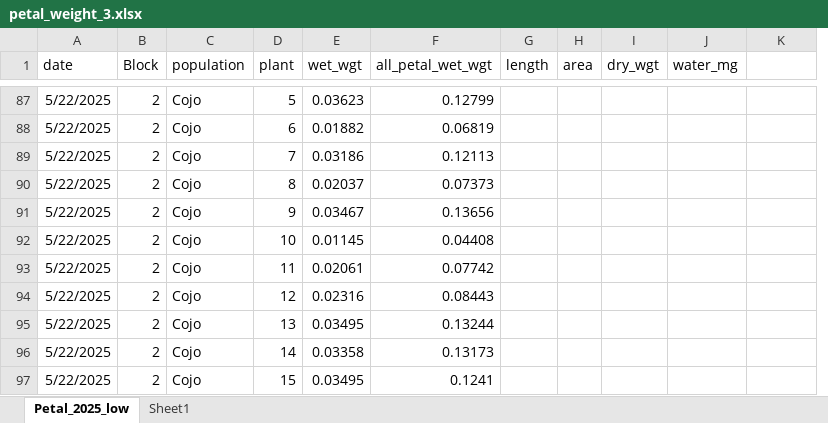
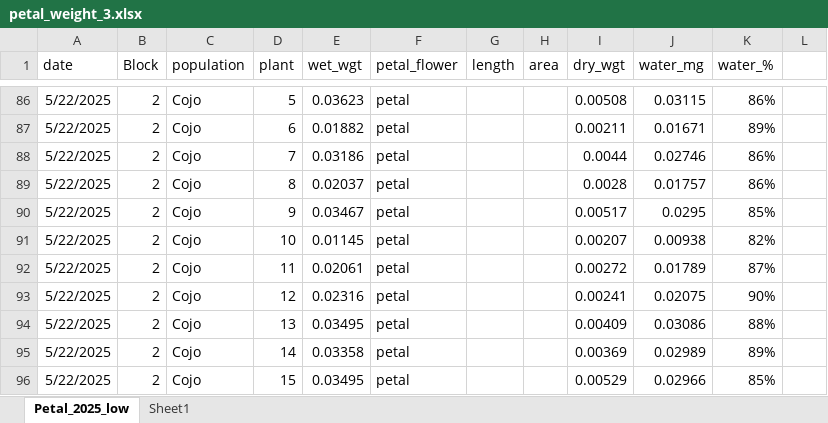
Before and after one commit to lebuhn/CApoppy, an Excel workbook: data/raw/plant/petal_weight_3.xlsx, sheet Petal_2025_low, drawn as a sheet; only a part is shown, gaps mark what is left out; values as stored, in another font and other column widths than the file's, no borders; removed rows and columns are numbered as before the commit, all else as after; the diff covers the shown part only; the diff names each change by its address in the sheet, - before the commit and + after, or states it on an @@ line.

Commit message:
Update petal_weight_3.xlsx
added round 2 dry weights

```diff
--- a/data/raw/plant/petal_weight_3.xlsx (sheet Petal_2025_low)
+++ b/data/raw/plant/petal_weight_3.xlsx (sheet Petal_2025_low)
-column F (all_petal_wet_wgt), rows 87-97: 0.12799 | 0.06819 | 0.12113 | 0.07373 | 0.13656 | 0.04408 | 0.07742 | 0.08443 | 0.13244 | 0.13173 | 0.1241
+column F (petal_flower), rows 86-96: all petal
+column L, empty
-K1: (empty)
+K1: water_%
-I86 (dry_wgt): (empty)
+I86 (dry_wgt): 0.00508
-J86 (water_mg): (empty)
+J86 (water_mg): 0.03115
-K86 (water_%): (empty)
+K86 (water_%): 86%
-I87 (dry_wgt): (empty)
+I87 (dry_wgt): 0.00211
-J87 (water_mg): (empty)
+J87 (water_mg): 0.01671
-K87 (water_%): (empty)
+K87 (water_%): 89%
-I88 (dry_wgt): (empty)
+I88 (dry_wgt): 0.0044
-J88 (water_mg): (empty)
+J88 (water_mg): 0.02746
-K88:K89 (water_%): (empty)
+K88:K89 (water_%): 86%
-I89 (dry_wgt): (empty)
+I89 (dry_wgt): 0.0028
-J89 (water_mg): (empty)
+J89 (water_mg): 0.01757
-I90 (dry_wgt): (empty)
+I90 (dry_wgt): 0.00517
-J90 (water_mg): (empty)
+J90 (water_mg): 0.0295
-K90 (water_%): (empty)
+K90 (water_%): 85%
-I91 (dry_wgt): (empty)
+I91 (dry_wgt): 0.00207
-J91 (water_mg): (empty)
+J91 (water_mg): 0.00938
-K91 (water_%): (empty)
+K91 (water_%): 82%
-I92 (dry_wgt): (empty)
+I92 (dry_wgt): 0.00272
-J92 (water_mg): (empty)
+J92 (water_mg): 0.01789
-K92 (water_%): (empty)
+K92 (water_%): 87%
-I93 (dry_wgt): (empty)
+I93 (dry_wgt): 0.00241
-J93 (water_mg): (empty)
+J93 (water_mg): 0.02075
-K93 (water_%): (empty)
+K93 (water_%): 90%
-I94 (dry_wgt): (empty)
+I94 (dry_wgt): 0.00409
-J94 (water_mg): (empty)
+J94 (water_mg): 0.03086
-K94 (water_%): (empty)
+K94 (water_%): 88%
-I95 (dry_wgt): (empty)
+I95 (dry_wgt): 0.00369
-J95 (water_mg): (empty)
+J95 (water_mg): 0.02989
-K95 (water_%): (empty)
+K95 (water_%): 89%
-I96 (dry_wgt): (empty)
+I96 (dry_wgt): 0.00529
-J96 (water_mg): (empty)
+J96 (water_mg): 0.02966
-K96 (water_%): (empty)
+K96 (water_%): 85%
```
Also changed, not shown: 44 added rows, 1 removed row and 156 edited cells elsewhere in this sheet, sheet Sheet1.
